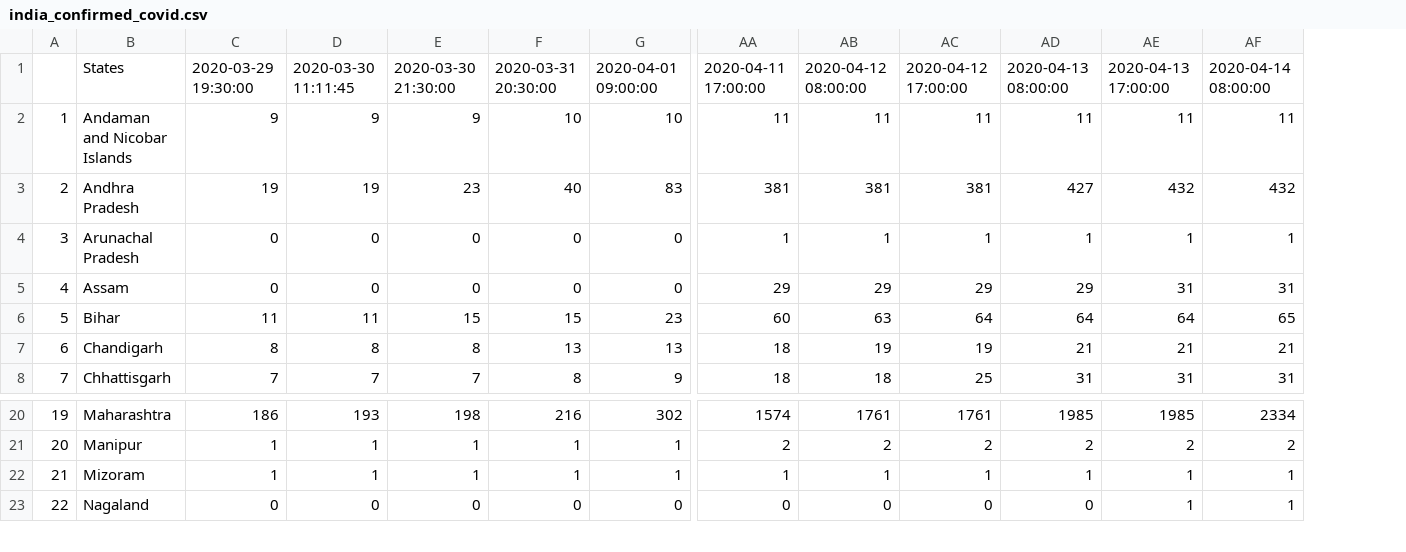
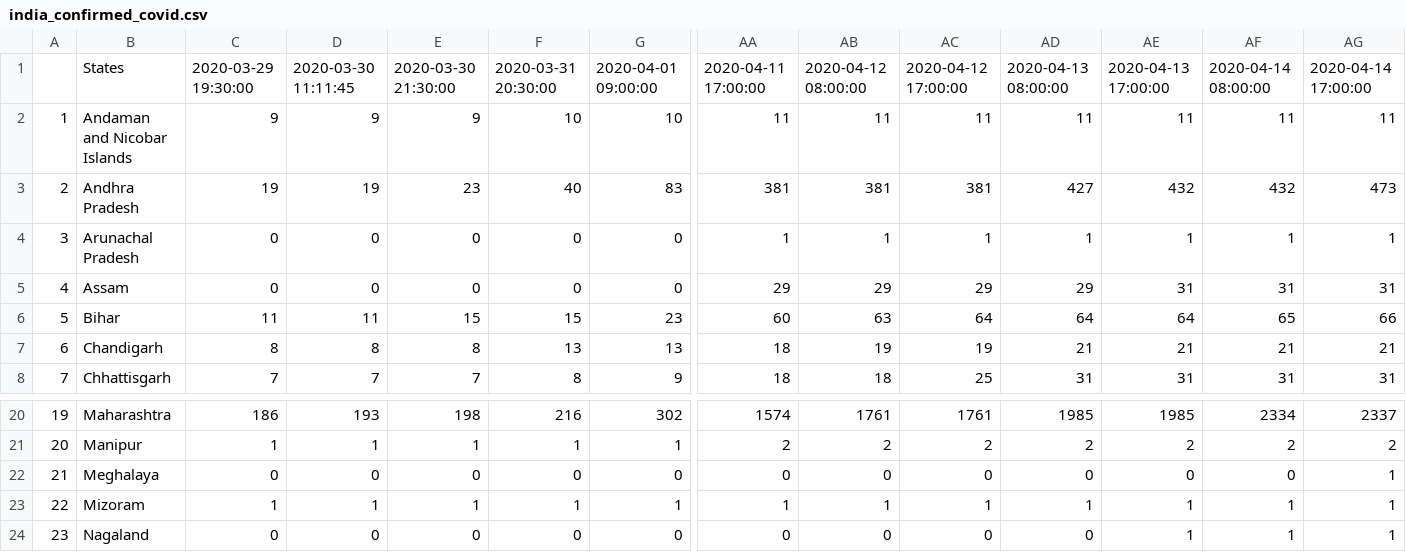
Before and after one commit to anmoledewan/CovidScrapper, a CSV file: CovidScrapper/india_confirmed_covid.csv, drawn as a sheet; only a part is shown, gaps mark what is left out; addresses are those after the commit; rows hold the shown columns only; the diff names each change by its address in the sheet, - before the commit and + after, or states it on an @@ line.

```diff
--- a/CovidScrapper/india_confirmed_covid.csv
+++ b/CovidScrapper/india_confirmed_covid.csv
+column AG, rows 1-8: 2020-04-14 17:00:00 | 11 | 473 | 1 | 31 | 66 | 21 | 31; rows 20-21: 2337 | 2; rows 23-24: 1 | 1
+row 22: 21 | Meghalaya | 0 | 0 | 0 | 0 | 0 | 0 | 0 | 0 | 0 | 0 | 0 | 1
@@ column A renumbered from row 23 down @@
```
Also changed, not shown: CovidScrapper/india_death_covid.csv, CovidScrapper/india_recovered_covid.csv, 2 other files.
